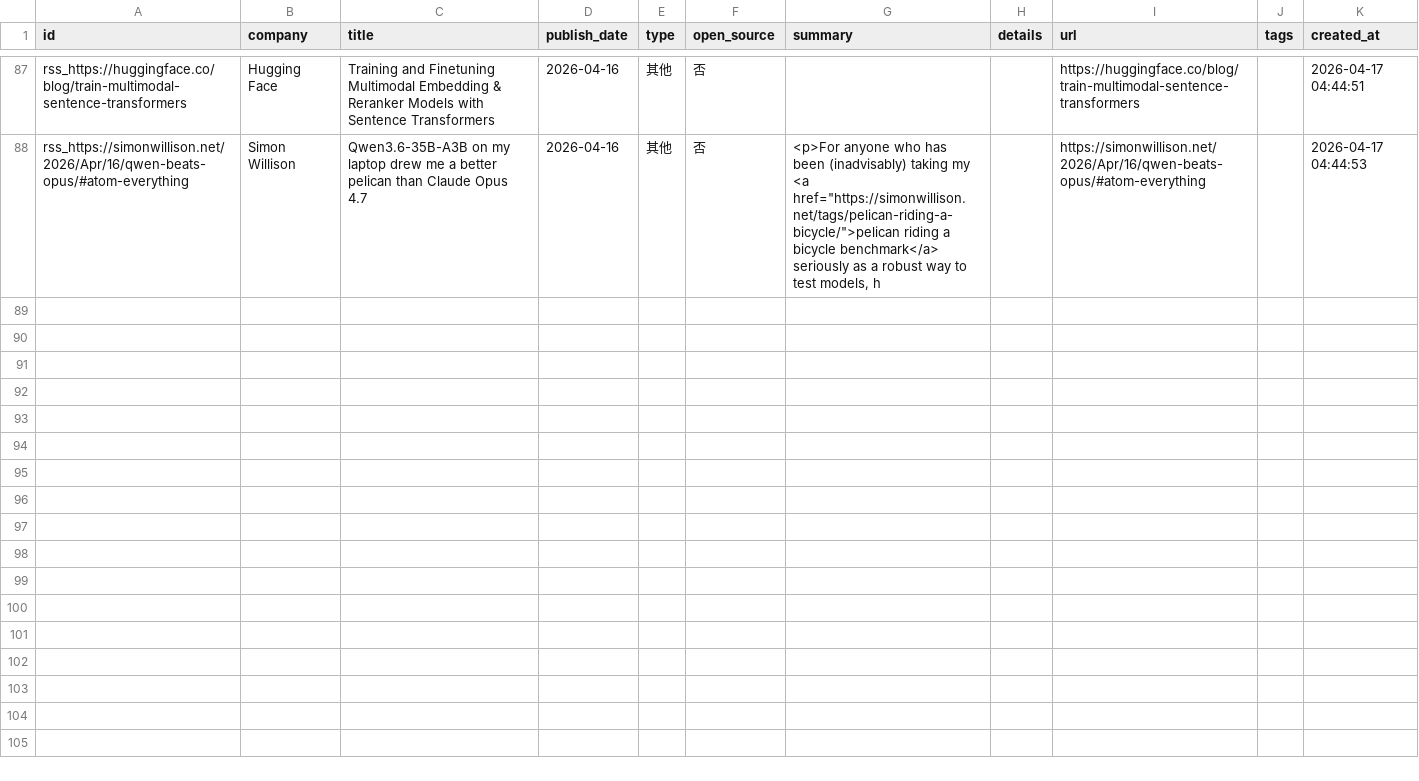
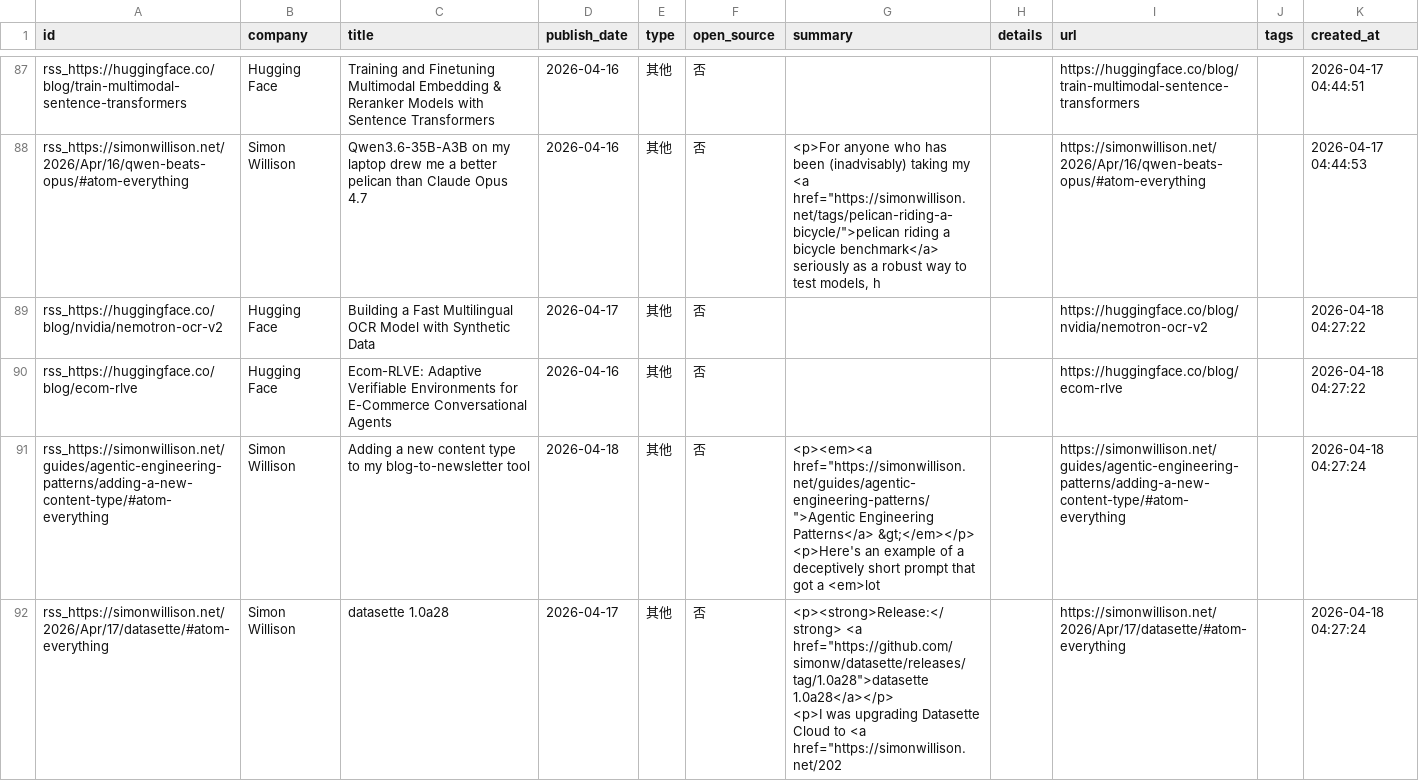
Before and after one commit to nottobeaproblem/github-trend-monitor, a CSV file: data/company_releases.csv, drawn as a sheet; only a part is shown, gaps mark what is left out.

```diff
--- a/data/company_releases.csv
+++ b/data/company_releases.csv
@@ -138 +138,7 @@ rss_https://huggingface.co/blog/train-multimodal-sentence-transformers,Hugging F
 rss_https://simonwillison.net/2026/Apr/16/qwen-beats-opus/#atom-everything,Simon Willison,Qwen3.6-35B-A3B on my laptop drew me a better pelican than Claude Opus 4.7,2026-04-16,其他,否,"<p>For anyone who has been (inadvisably) taking my <a href=""https://simonwillison.net/tags/pelican-riding-a-bicycle/"">pelican riding a bicycle benchmark</a> seriously as a robust way to test models, h",,https://simonwillison.net/2026/Apr/16/qwen-beats-opus/#atom-everything,,2026-04-17 04:44:53
+rss_https://huggingface.co/blog/nvidia/nemotron-ocr-v2,Hugging Face,Building a Fast Multilingual OCR Model with Synthetic Data,2026-04-17,其他,否,,,https://huggingface.co/blog/nvidia/nemotron-ocr-v2,,2026-04-18 04:27:22
+rss_https://huggingface.co/blog/ecom-rlve,Hugging Face,Ecom-RLVE: Adaptive Verifiable Environments for E-Commerce Conversational Agents,2026-04-16,其他,否,,,https://huggingface.co/blog/ecom-rlve,,2026-04-18 04:27:22
+rss_https://simonwillison.net/guides/agentic-engineering-patterns/adding-a-new-content-type/#atom-everything,Simon Willison,Adding a new content type to my blog-to-newsletter tool,2026-04-18,其他,否,"<p><em><a href=""https://simonwillison.net/guides/agentic-engineering-patterns/"">Agentic Engineering Patterns</a> &gt;</em></p>
+    <p>Here's an example of a deceptively short prompt that got a <em>lot",,https://simonwillison.net/guides/agentic-engineering-patterns/adding-a-new-content-type/#atom-everything,,2026-04-18 04:27:24
+rss_https://simonwillison.net/2026/Apr/17/datasette/#atom-everything,Simon Willison,datasette 1.0a28,2026-04-17,其他,否,"<p><strong>Release:</strong> <a href=""https://github.com/simonw/datasette/releases/tag/1.0a28"">datasette 1.0a28</a></p>
+    <p>I was upgrading Datasette Cloud to <a href=""https://simonwillison.net/202",,https://simonwillison.net/2026/Apr/17/datasette/#atom-everything,,2026-04-18 04:27:24
```
Also changed, not shown: 8 other files.
